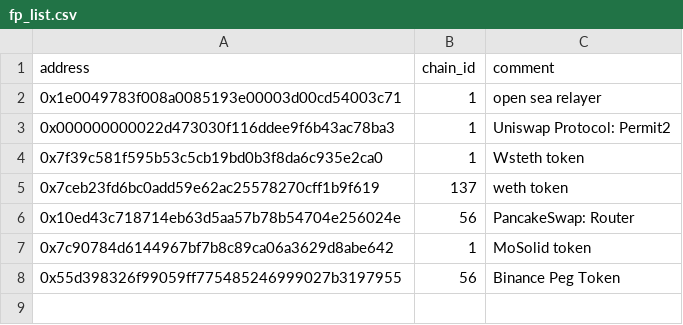
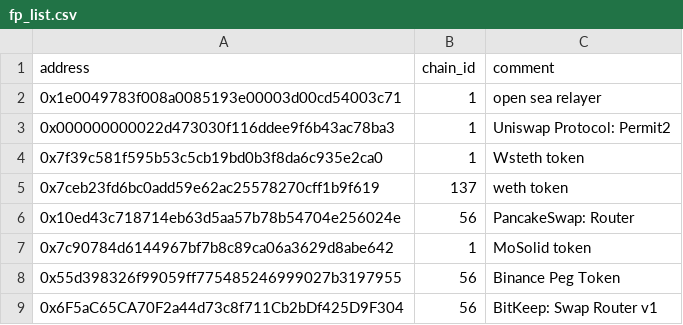
Before and after one commit to forta-network/starter-kits, a CSV file: scam-detector-py/fp_list.csv, drawn as a sheet; the diff names each change by its address in the sheet, - before the commit and + after, or states it on an @@ line.

Commit message:
Update fp_list.csv
BitKeep: Swap Router this is a FP

```diff
--- a/scam-detector-py/fp_list.csv
+++ b/scam-detector-py/fp_list.csv
+row 9: 0x6F5aC65CA70F2a44d73c8f711Cb2bDf425D9F304 | 56 | BitKeep: Swap Router v1
```
